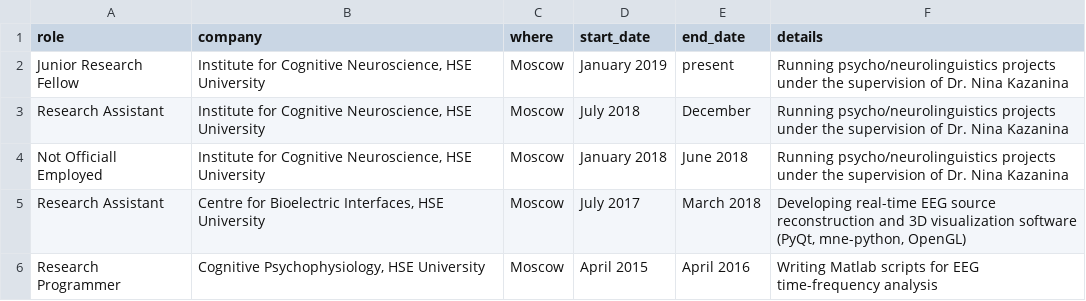
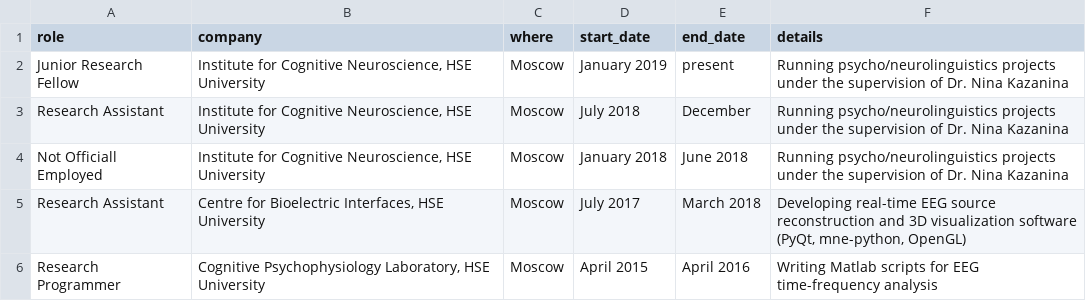
Before and after one commit to kalenkovich/cv, a CSV file: data/jobs_academic.csv, drawn as a sheet.

Commit message:
insert missing word in the lab name
Forgot to actually write "laboratory".

```diff
--- a/data/jobs_academic.csv
+++ b/data/jobs_academic.csv
@@ -5,2 +5,2 @@ Not Officiall Employed, "Institute for Cognitive Neuroscience, HSE University",
 Research Assistant, "Centre for Bioelectric Interfaces, HSE University", Moscow, July 2017, March 2018, "Developing real-time EEG source reconstruction and 3D visualization software (PyQt, mne-python, OpenGL)"
-Research Programmer, "Cognitive Psychophysiology, HSE University", Moscow, April 2015, April 2016, "Writing Matlab scripts for EEG time-frequency analysis"
+Research Programmer, "Cognitive Psychophysiology Laboratory, HSE University", Moscow, April 2015, April 2016, "Writing Matlab scripts for EEG time-frequency analysis"
```
Also changed, not shown: 1 other file.
